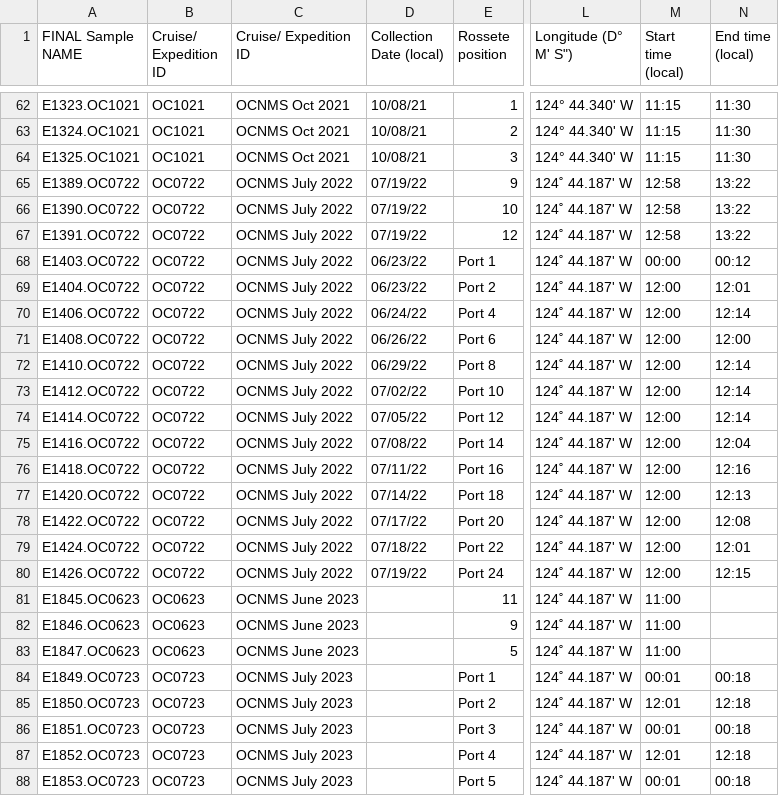
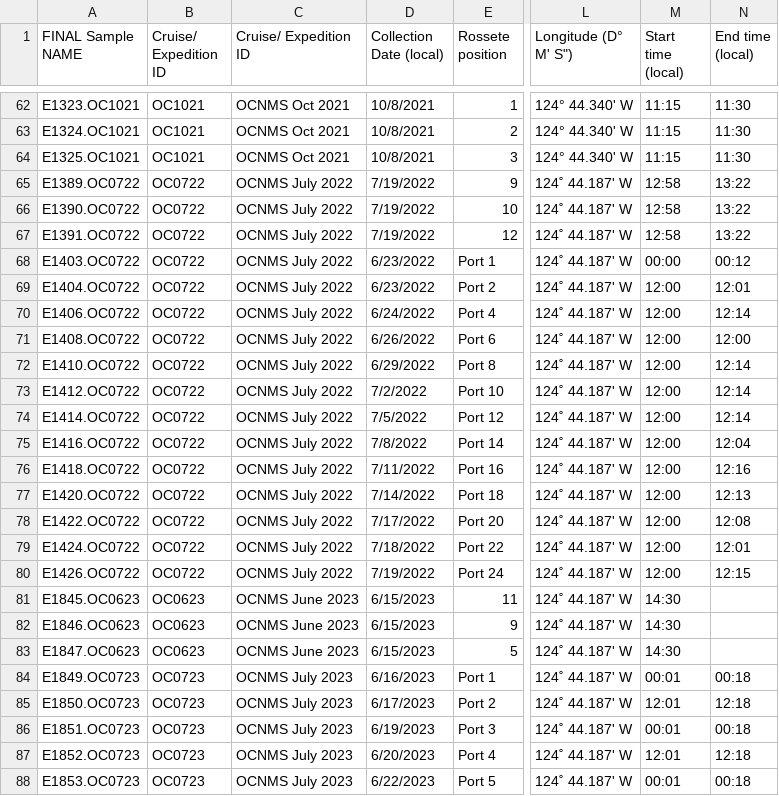
Before and after one commit to DolphinCoder/PMEL-Hollings-eDNA-Hypoxia-2024, a CSV file: OCNMS_eDNA/Data/OCNMS_eDNA_SampleData.csv, drawn as a sheet; only a part is shown, gaps mark what is left out; the diff covers the shown part only; the diff names each change by its address in the sheet, - before the commit and + after, or states it on an @@ line.

```diff
--- a/OCNMS_eDNA/Data/OCNMS_eDNA_SampleData.csv
+++ b/OCNMS_eDNA/Data/OCNMS_eDNA_SampleData.csv
-D62:D64 (Collection Date (local)): 10/08/21
+D62:D64 (Collection Date (local)): 10/8/2021
-D65:D67 (Collection Date (local)): 07/19/22
+D65:D67 (Collection Date (local)): 7/19/2022
-D68:D69 (Collection Date (local)): 06/23/22
+D68:D69 (Collection Date (local)): 6/23/2022
-D70 (Collection Date (local)): 06/24/22
+D70 (Collection Date (local)): 6/24/2022
-D71 (Collection Date (local)): 06/26/22
+D71 (Collection Date (local)): 6/26/2022
-D72 (Collection Date (local)): 06/29/22
+D72 (Collection Date (local)): 6/29/2022
-D73 (Collection Date (local)): 07/02/22
+D73 (Collection Date (local)): 7/2/2022
-D74 (Collection Date (local)): 07/05/22
+D74 (Collection Date (local)): 7/5/2022
-D75 (Collection Date (local)): 07/08/22
+D75 (Collection Date (local)): 7/8/2022
-D76 (Collection Date (local)): 07/11/22
+D76 (Collection Date (local)): 7/11/2022
-D77 (Collection Date (local)): 07/14/22
+D77 (Collection Date (local)): 7/14/2022
-D78 (Collection Date (local)): 07/17/22
+D78 (Collection Date (local)): 7/17/2022
-D79 (Collection Date (local)): 07/18/22
+D79 (Collection Date (local)): 7/18/2022
-D80 (Collection Date (local)): 07/19/22
+D80 (Collection Date (local)): 7/19/2022
-D81:D83 (Collection Date (local)): (empty)
+D81:D83 (Collection Date (local)): 6/15/2023
-M81:M83 (Start time (local)): 11:00
+M81:M83 (Start time (local)): 14:30
-D84 (Collection Date (local)): (empty)
+D84 (Collection Date (local)): 6/16/2023
-D85 (Collection Date (local)): (empty)
+D85 (Collection Date (local)): 6/17/2023
-D86 (Collection Date (local)): (empty)
+D86 (Collection Date (local)): 6/19/2023
-D87 (Collection Date (local)): (empty)
+D87 (Collection Date (local)): 6/20/2023
-D88 (Collection Date (local)): (empty)
+D88 (Collection Date (local)): 6/22/2023
```
Also changed, not shown: 58 edited cells elsewhere in this file, OCNMS_Hypoxia/Outputs/OCNMS_CTD_CleanData.csv, OCNMS_Hypoxia/Outputs/OCNMS_CTD_TH042_CleanData.csv, 38 other files.
